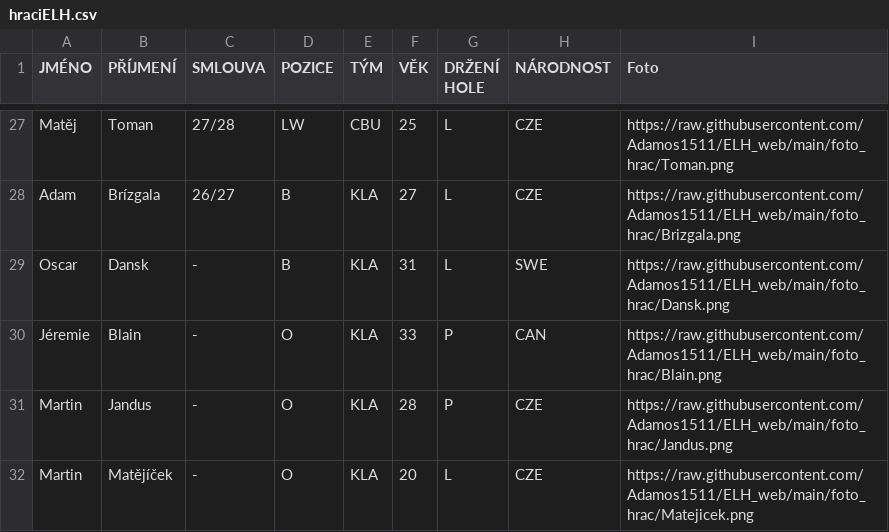
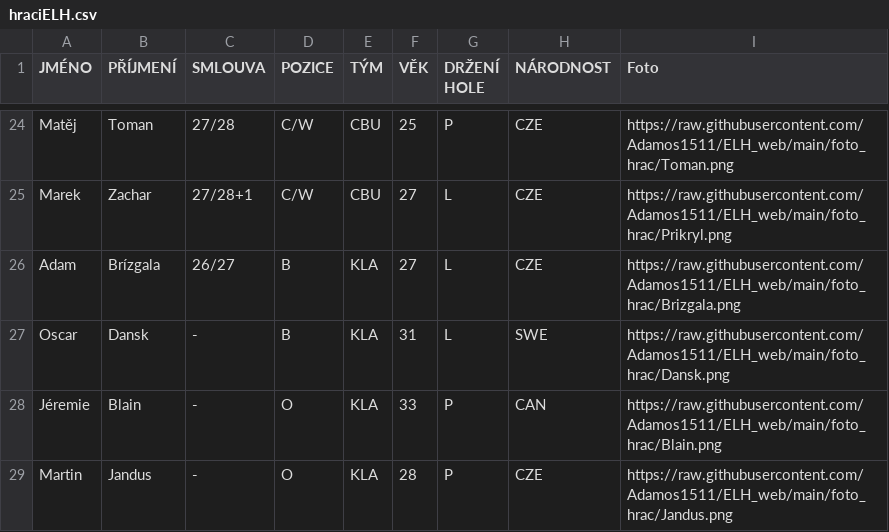
Before and after one commit to Adamos1511/ELH_IceStats, a CSV file: hraciELH.csv, drawn as a sheet; only a part is shown, gaps mark what is left out; the shorter side is filled out with more unchanged rows; addresses are those after the commit; the diff covers the shown part only; the diff names each change by its address in the sheet, - before the commit and + after, or states it on an @@ line.

```diff
--- a/hraciELH.csv
+++ b/hraciELH.csv
-D24 (POZICE): LW
+D24 (POZICE): C/W
-G24 (DRŽENÍ HOLE): L
+G24 (DRŽENÍ HOLE): P
+row 25: Marek | Zachar | 27/28+1 | C/W | CBU | 27 | L | CZE | https://raw.githubusercontent.com/Adamos1511/ELH_web/main/foto_hrac/Prikryl.png
```
Also changed, not shown: 4 added rows, 7 removed rows and 24 edited cells elsewhere in this file.
